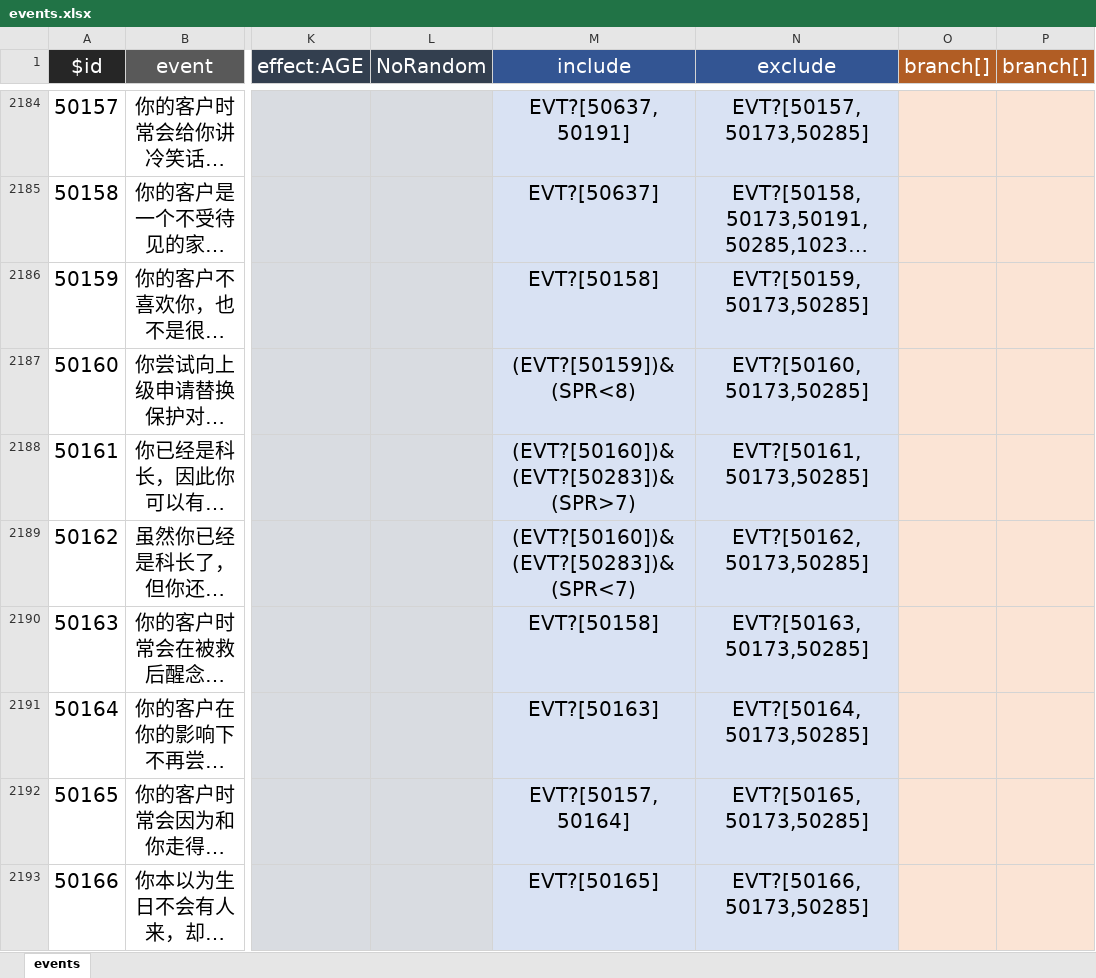
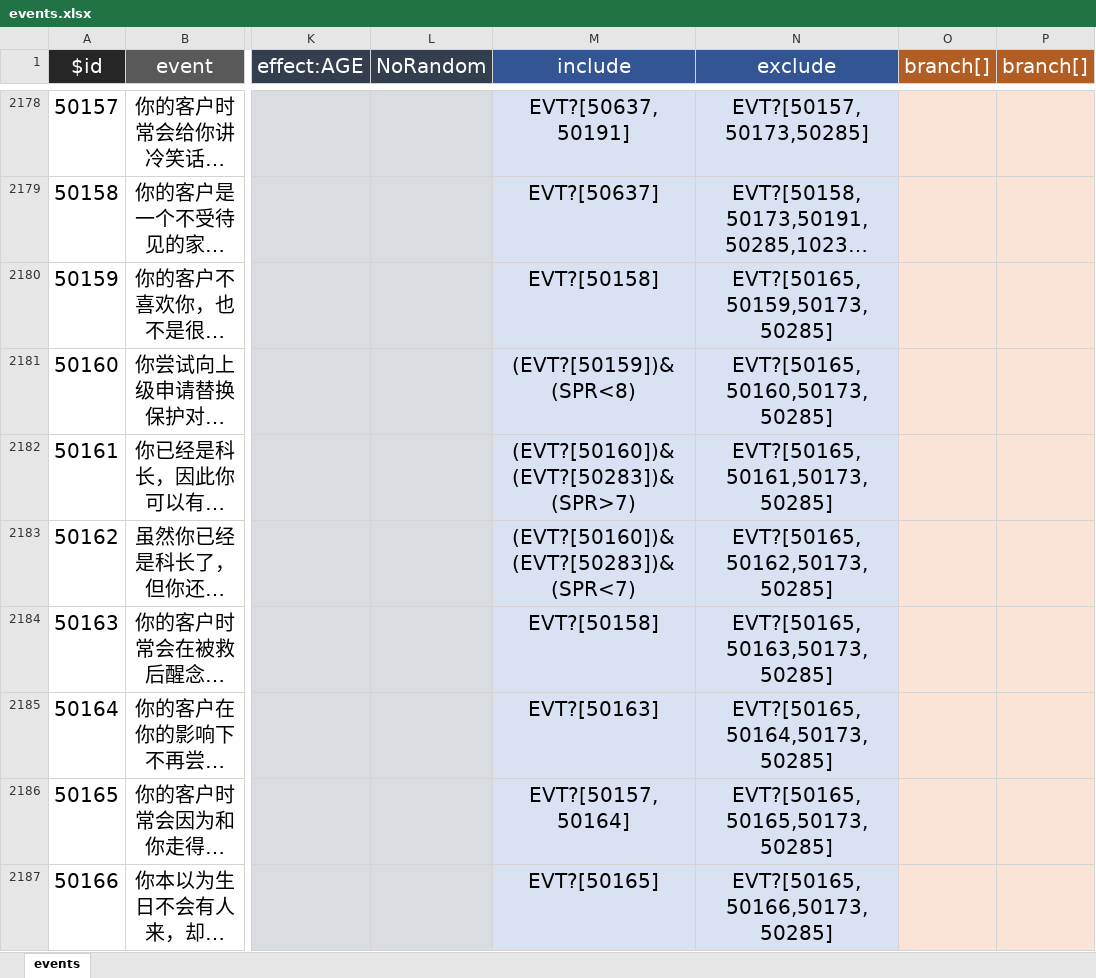
Before and after one commit to ZengXiaoPi/PM-life-restart, an Excel workbook: data/zh-cn/events.xlsx, sheet events, drawn as a sheet; only a part is shown, gaps mark what is left out; long unchanged cells end in …; values as stored, in another font and other column widths than the file's, no borders; addresses are those after the commit; the diff covers the shown part only; the diff names each change by its address in the sheet, - before the commit and + after, or states it on an @@ line.

```diff
--- a/data/zh-cn/events.xlsx (sheet events)
+++ b/data/zh-cn/events.xlsx (sheet events)
-N2180 (exclude): EVT?[50159,50173,50285]
+N2180 (exclude): EVT?[50165,50159,50173,50285]
-N2181 (exclude): EVT?[50160,50173,50285]
+N2181 (exclude): EVT?[50165,50160,50173,50285]
-N2182 (exclude): EVT?[50161,50173,50285]
+N2182 (exclude): EVT?[50165,50161,50173,50285]
-N2183 (exclude): EVT?[50162,50173,50285]
+N2183 (exclude): EVT?[50165,50162,50173,50285]
-N2184 (exclude): EVT?[50163,50173,50285]
+N2184 (exclude): EVT?[50165,50163,50173,50285]
-N2185 (exclude): EVT?[50164,50173,50285]
+N2185 (exclude): EVT?[50165,50164,50173,50285]
-N2186 (exclude): EVT?[50165,50173,50285]
+N2186 (exclude): EVT?[50165,50165,50173,50285]
-N2187 (exclude): EVT?[50166,50173,50285]
+N2187 (exclude): EVT?[50165,50166,50173,50285]
```
Also changed, not shown: 6 removed rows and 120 edited cells elsewhere in this sheet, data/zh-cn/age.xlsx, data/zh-cn/talents.xlsx, 8 other files.
